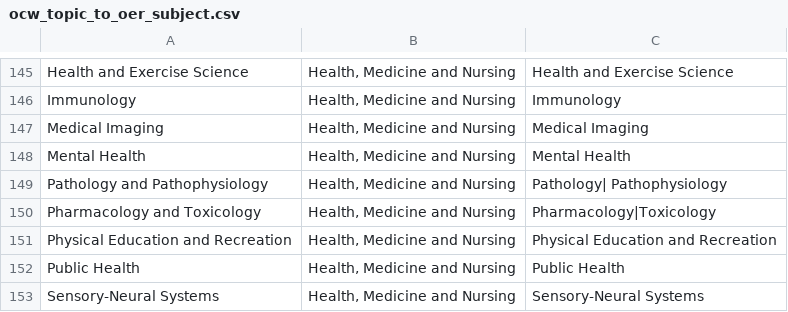
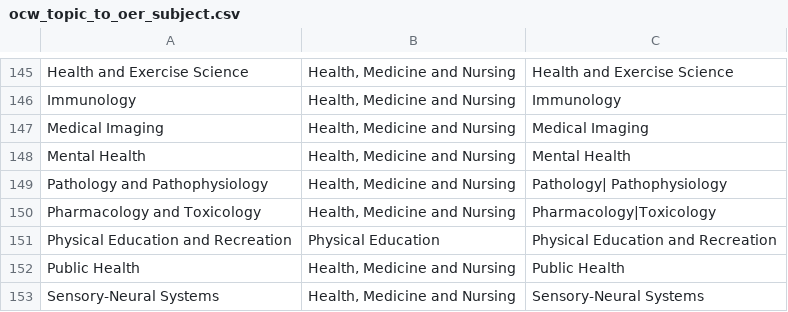
Before and after one commit to pmusser/ocw_oer_export, a CSV file: ocw_oer_export/mapping_files/ocw_topic_to_oer_subject.csv, drawn as a sheet; only a part is shown, gaps mark what is left out.

Commit message:
Update ocw_topic_to_oer_subject.csv
New subject on OER Commons added 5/1/2024: Physical Education. Updated list to reflect

```diff
--- a/ocw_oer_export/mapping_files/ocw_topic_to_oer_subject.csv
+++ b/ocw_oer_export/mapping_files/ocw_topic_to_oer_subject.csv
@@ -150,3 +150,3 @@ Pathology and Pathophysiology,"Health, Medicine and Nursing",Pathology| Pathophy
 Pharmacology and Toxicology,"Health, Medicine and Nursing",Pharmacology|Toxicology
-Physical Education and Recreation,"Health, Medicine and Nursing",Physical Education and Recreation
+Physical Education and Recreation,Physical Education,Physical Education and Recreation
 Public Health,"Health, Medicine and Nursing",Public Health
```
